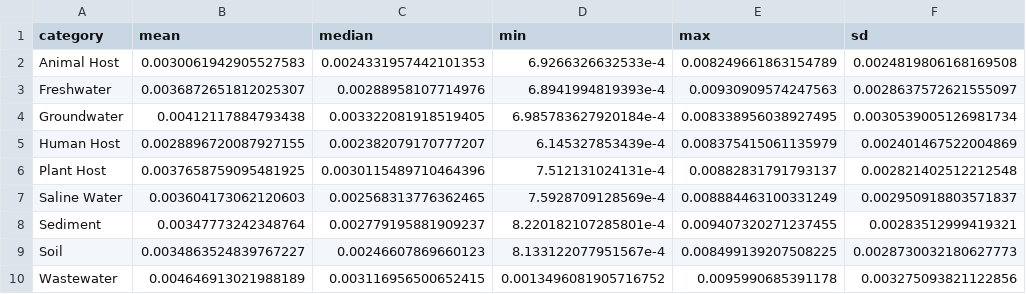
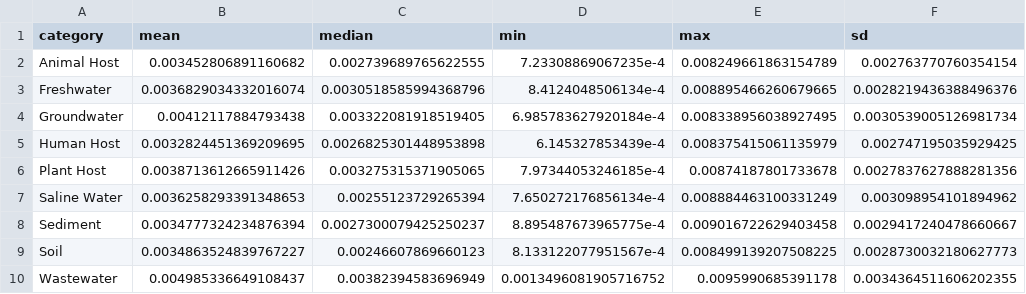
Before and after one commit to MeirellesLab/CPR_and_DPANN_global_overview_paper, a CSV file: data/statistics/general_stats_mean_contribution_DPANN.csv, drawn as a sheet.

```diff
--- a/data/statistics/general_stats_mean_contribution_DPANN.csv
+++ b/data/statistics/general_stats_mean_contribution_DPANN.csv
@@ -1,10 +1,10 @@
 category,mean,median,min,max,sd
-Animal Host,0.0030061942905527583,0.0024331957442101353,6.9266326632533e-4,0.008249661863154789,0.0024819806168169508
-Freshwater,0.0036872651812025307,0.00288958107714976,6.8941994819393e-4,0.00930909574247563,0.0028637572621555097
+Animal Host,0.003452806891160682,0.002739689765622555,7.23308869067235e-4,0.008249661863154789,0.002763770760354154
+Freshwater,0.0036829034332016074,0.0030518585994368796,8.4124048506134e-4,0.008895466260679665,0.0028219436388496376
 Groundwater,0.00412117884793438,0.003322081918519405,6.985783627920184e-4,0.008338956038927495,0.0030539005126981734
-Human Host,0.0028896720087927155,0.002382079170777207,6.145327853439e-4,0.008375415061135979,0.002401467522004869
-Plant Host,0.0037658759095481925,0.0030115489710464396,7.512131024131e-4,0.00882831791793137,0.002821402512212548
-Saline Water,0.003604173062120603,0.002568313776362465,7.5928709128569e-4,0.008884463100331249,0.002950918803571837
-Sediment,0.00347773242348764,0.002779195881909237,8.220182107285801e-4,0.009407320271237455,0.00283512999419321
+Human Host,0.0032824451369209695,0.0026825301448953898,6.145327853439e-4,0.008375415061135979,0.002747195035929425
+Plant Host,0.0038713612665911426,0.003275315371905065,7.97344053246185e-4,0.00874187801733678,0.0027837627888281356
+Saline Water,0.0036258293391348653,0.00255123729265394,7.650272176856134e-4,0.008884463100331249,0.003098954101894962
+Sediment,0.0034777324234876394,0.0027300079425250237,8.895487673965775e-4,0.009016722629403458,0.0029417240478660667
 Soil,0.0034863524839767227,0.00246607869660123,8.133122077951567e-4,0.008499139207508225,0.0028730032180627773
-Wastewater,0.004646913021988189,0.003116956500652415,0.0013496081905716752,0.0095990685391178,0.003275093821122856
+Wastewater,0.004985336649108437,0.00382394583696949,0.0013496081905716752,0.0095990685391178,0.0034364511606202355
```
Also changed, not shown: data/statistics/general_stats_mean_contribution_Bonafide.csv, data/statistics/general_stats_mean_contribution_CPR.csv, 7 other files.
